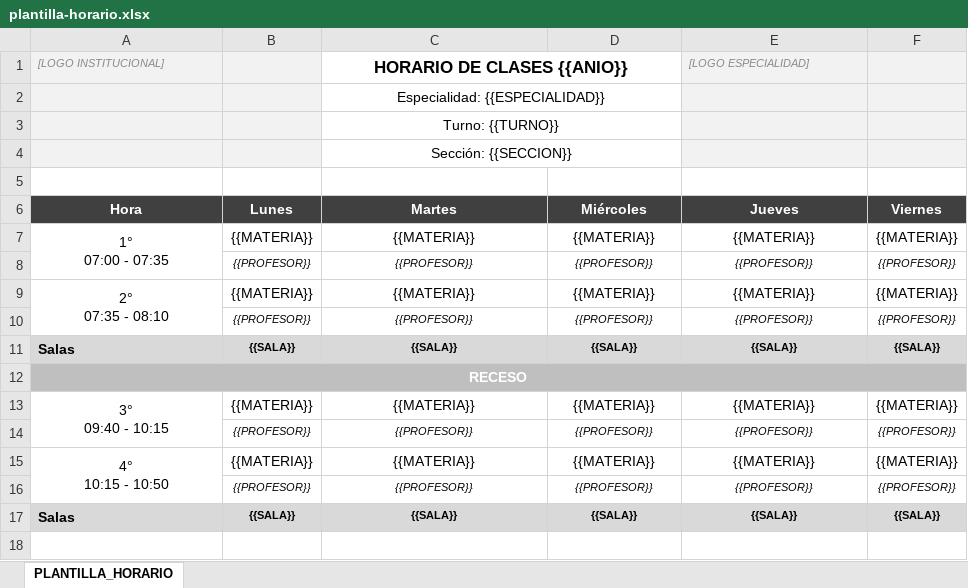
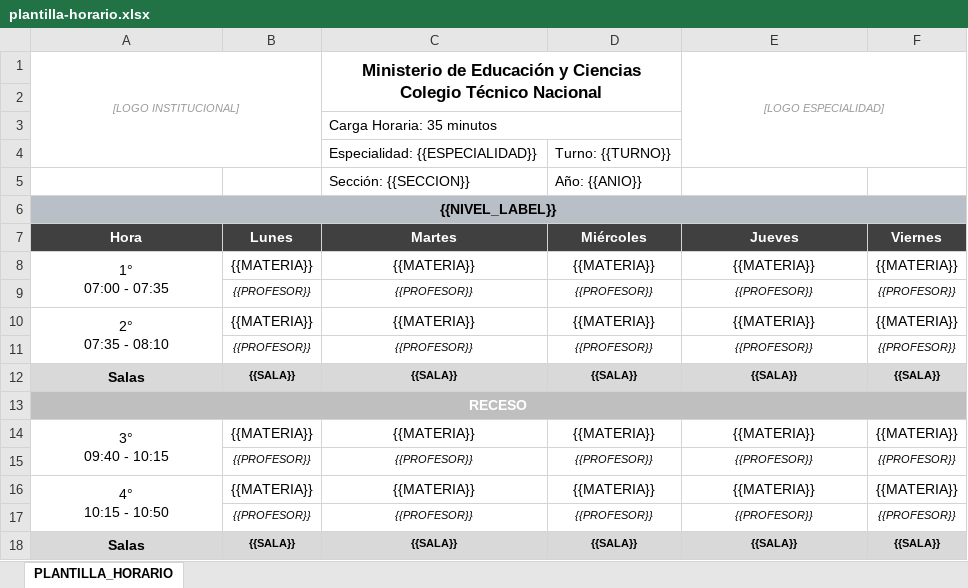
Before and after one commit to provingch/ctn-sca-info, an Excel workbook: backend/src/main/resources/templates/plantilla-horario.xlsx, sheet PLANTILLA_HORARIO, drawn as a sheet; values as stored, in another font and other column widths than the file's, no borders; removed rows and columns are numbered as before the commit, all else as after; ↵ is a line break in a cell; the diff names each change by its address in the sheet, - before the commit and + after, or states it on an @@ line.

Commit message:
feat: new horario export

```diff
--- a/backend/src/main/resources/templates/plantilla-horario.xlsx (sheet PLANTILLA_HORARIO)
+++ b/backend/src/main/resources/templates/plantilla-horario.xlsx (sheet PLANTILLA_HORARIO)
-A1:B1 fill: #F2F2F2
+A1:B1 fill: none
-A1 alignment: left
+A1 alignment: center
+A1:B4 merged
-C1 (Martes): HORARIO DE CLASES {{ANIO}}
+C1 (Martes): Ministerio de Educación y Ciencias ↵ Colegio Técnico Nacional
-C1:D1 merged
+C1:D2 merged
-E1:F1 fill: #F2F2F2
+E1:F1 fill: none
-E1 alignment: left
+E1 alignment: center
+E1:F4 merged
-row 2:  |  | Especialidad: {{ESPECIALIDAD}}
-row 3:  |  | Turno: {{TURNO}}
-row 4:  |  | Sección: {{SECCION}}
+row 3:  |  | Carga Horaria: 35 minutos
+row 4:  |  | Especialidad: {{ESPECIALIDAD}} | Turno: {{TURNO}}
+row 5:  |  | Sección: {{SECCION}} | Año: {{ANIO}}
+row 6: {{NIVEL_LABEL}}
-A12 alignment: left
+A12 alignment: center
-A18 alignment: left
+A18 alignment: center
```
Also changed, not shown: 4 other files.
